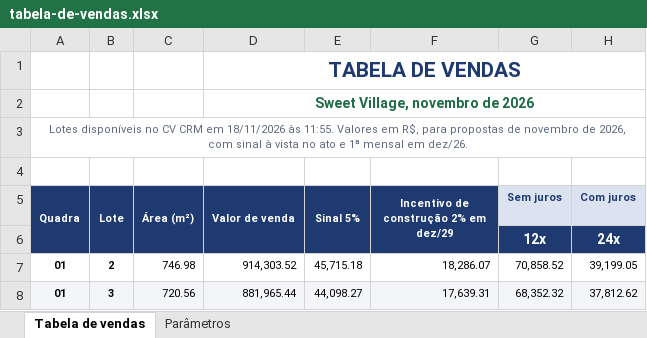
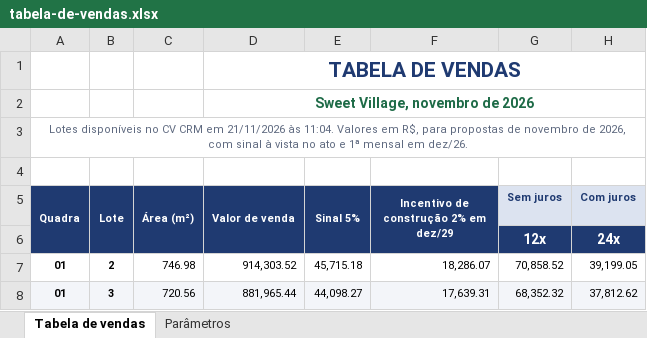
Before and after one commit to lucastbalbino/simulador, an Excel workbook: tabela-de-vendas.xlsx, sheet Tabela de vendas, drawn as a sheet; only a part is shown; values as stored, in another font and other column widths than the file's, no borders; charts and pictures not drawn; the diff names each change by its address in the sheet, - before the commit and + after, or states it on an @@ line.

```diff
--- a/tabela-de-vendas.xlsx (sheet Tabela de vendas)
+++ b/tabela-de-vendas.xlsx (sheet Tabela de vendas)
-A3 (Quadra): …CRM em 18/11/2026 às 11:55. Valores em…
+A3 (Quadra): …CRM em 21/11/2026 às 11:04. Valores em…
```
Also changed, not shown: 1 other file.
